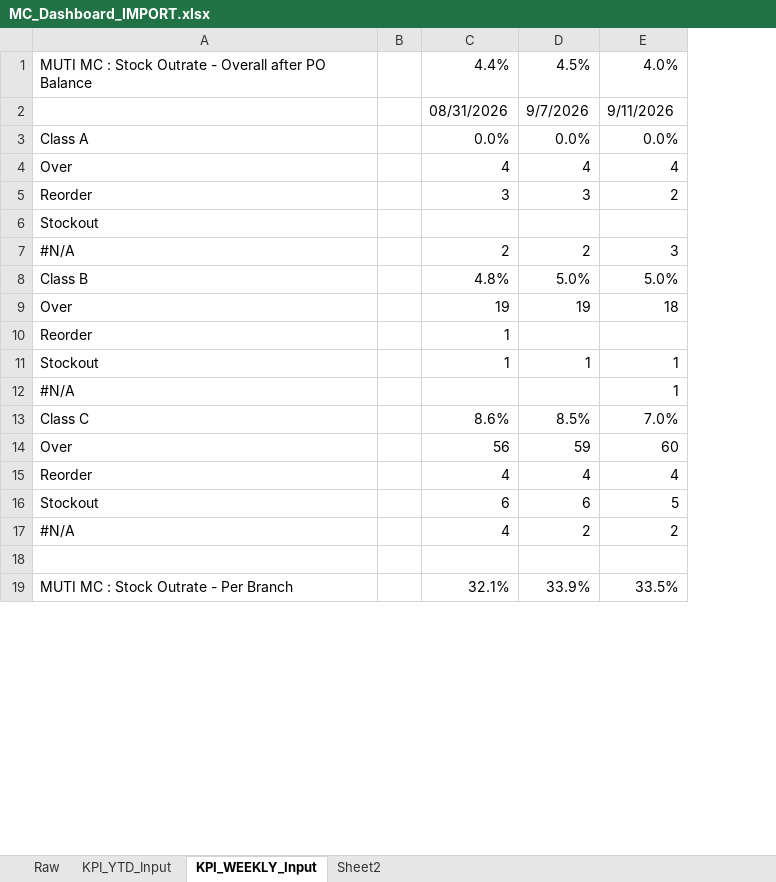
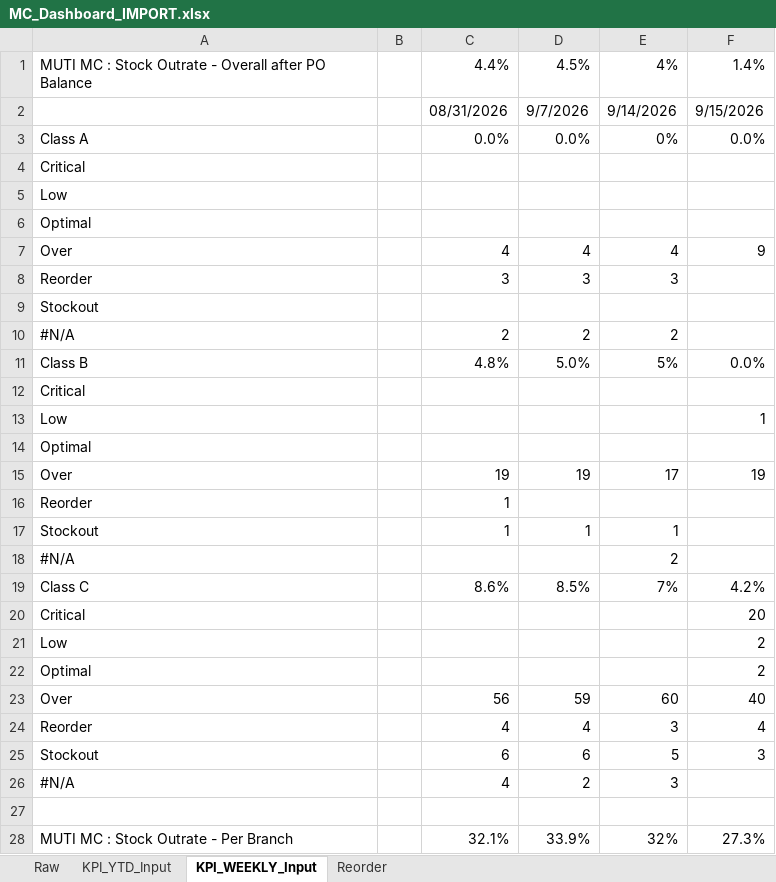
Before and after one commit to C0DeHusH/scmidpdashboard, an Excel workbook: data/MC_Dashboard_IMPORT.xlsx, sheet KPI_WEEKLY_Input, drawn as a sheet; only a part is shown; values as stored, in another font and other column widths than the file's, no cell formats; addresses are those after the commit; the diff covers the shown part only; the diff names each change by its address in the sheet, - before the commit and + after, or states it on an @@ line.

```diff
--- a/data/MC_Dashboard_IMPORT.xlsx (sheet KPI_WEEKLY_Input)
+++ b/data/MC_Dashboard_IMPORT.xlsx (sheet KPI_WEEKLY_Input)
-sheet tab: Sheet2
+sheet tab: Reorder
+column F, rows 1-3: 1.4% | 9/15/2026 | 0.0%; rows 7-11: 9 |  |  |  | 0.0%; rows 15-19: 19 |  |  |  | 4.2%; rows 23-28: 40 | 4 | 3 |  |  | 27.3%
-E1: 4.0%
+E1: 4%
-E2: 9/11/2026
+E2: 9/14/2026
-E3: 0.0%
+E3: 0%
+row 4: Critical
+row 5: Low
+row 6: Optimal
-E8: 2
+E8: 3
-E10: 3
+E10: 2
-E11: 5.0%
+E11: 5%
+row 12: Critical
+row 13: Low |  |  |  |  | 1
+row 14: Optimal
-E15: 18
+E15: 17
-E18: 1
+E18: 2
-E19: 7.0%
+E19: 7%
+row 20: Critical |  |  |  |  | 20
+row 21: Low |  |  |  |  | 2
+row 22: Optimal |  |  |  |  | 2
-E24: 4
+E24: 3
-E26: 2
+E26: 3
-E28: 33.5%
+E28: 32%
```
Also changed, not shown: 18 added rows and 25 edited cells elsewhere in this sheet, sheet Raw, sheet Reorder, sheet KPI_YTD_Input, cell formats, formulas that keep their value, hidden cells, 4 other files.
